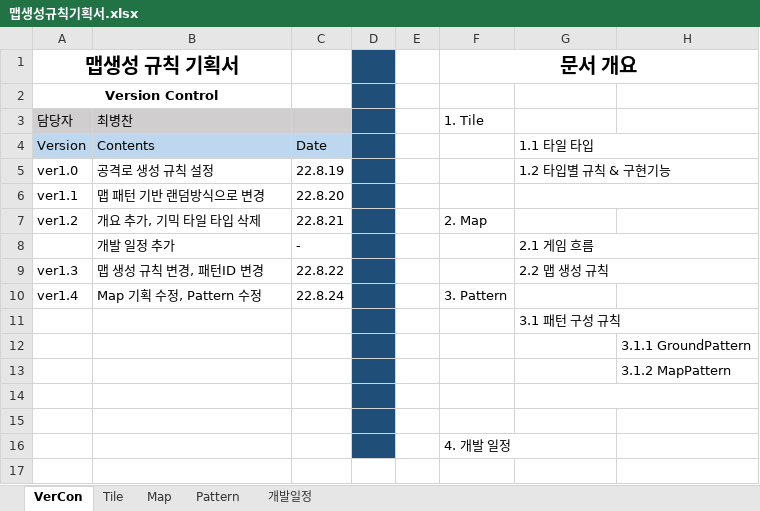
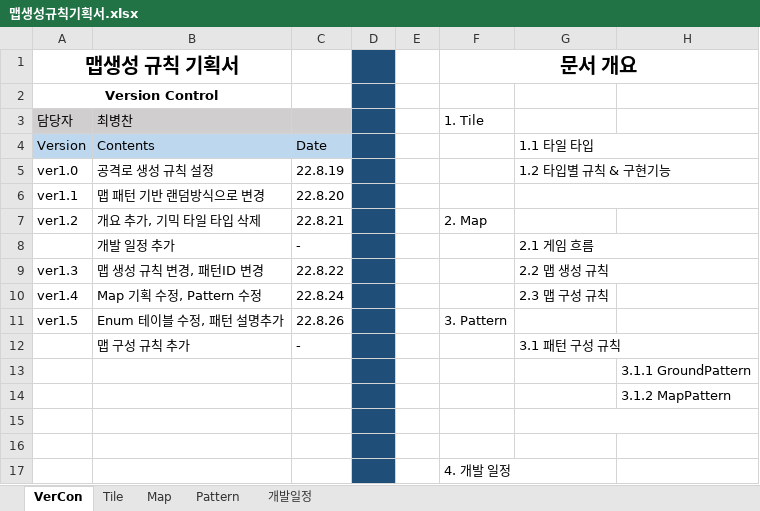
Before and after one commit to ChoWook/PlumTowerDefecne, an Excel workbook: Design/맵생성규칙기획서.xlsx, sheet VerCon, drawn as a sheet; values as stored, in another font and other column widths than the file's, no borders; removed rows and columns are numbered as before the commit, all else as after; the diff names each change by its address in the sheet, - before the commit and + after, or states it on an @@ line.

```diff
--- a/Design/맵생성규칙기획서.xlsx (sheet VerCon)
+++ b/Design/맵생성규칙기획서.xlsx (sheet VerCon)
-F10: 3. Pattern
+F10: (empty)
-G10: (empty)
+G10: 2.3 맵 구성 규칙
-row 11:  |  |  |  |  |  | 3.1 패턴 구성 규칙
+row 11: ver1.5 | Enum 테이블 수정, 패턴 설명추가 | 22.8.26 |  |  | 3. Pattern
+row 12:  | 맵 구성 규칙 추가 | - |  |  |  | 3.1 패턴 구성 규칙
```
Also changed, not shown: sheet Pattern, sheet Map, sheet Tile, charts or pictures.
